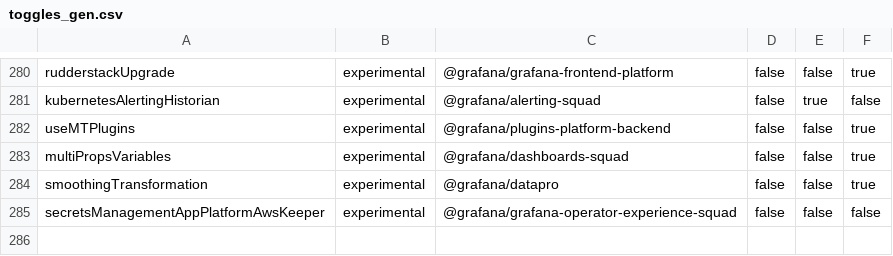
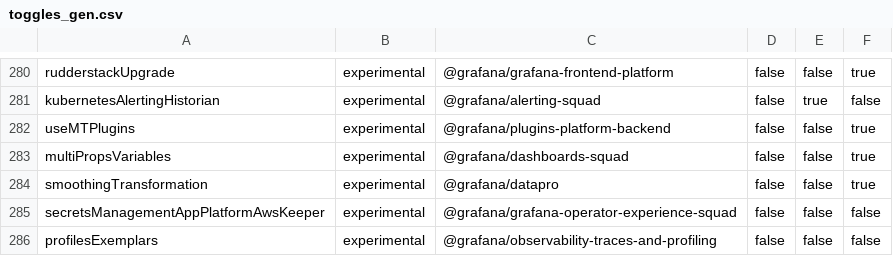
Before and after one commit to Arinashin3/grafana, a CSV file: pkg/services/featuremgmt/toggles_gen.csv, drawn as a sheet; only a part is shown, gaps mark what is left out.

Commit message:
Pyroscope: Exemplar support for series queries (#113926)
* feat(pyroscope): Exemplar support for series queries

use enum flag, add exemplar flag to explore

disable exemplars on explore as well

tests

feature toggle

fixing tests

* resolve conflicts

* lint

```diff
--- a/pkg/services/featuremgmt/toggles_gen.csv
+++ b/pkg/services/featuremgmt/toggles_gen.csv
@@ -285 +285,2 @@ smoothingTransformation,experimental,@grafana/datapro,false,false,true
 secretsManagementAppPlatformAwsKeeper,experimental,@grafana/grafana-operator-experience-squad,false,false,false
+profilesExemplars,experimental,@grafana/observability-traces-and-profiling,false,false,false
```
Also changed, not shown: 24 other files.
